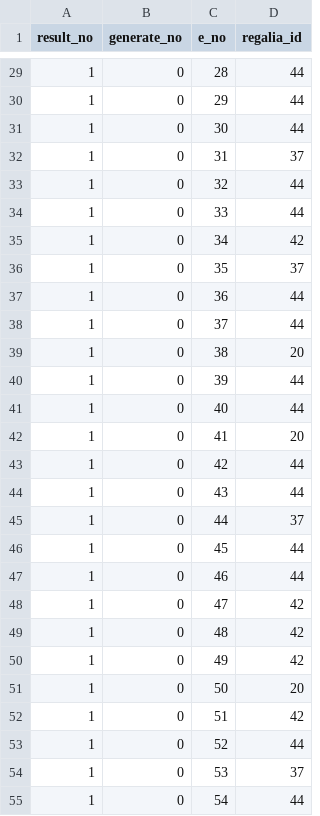
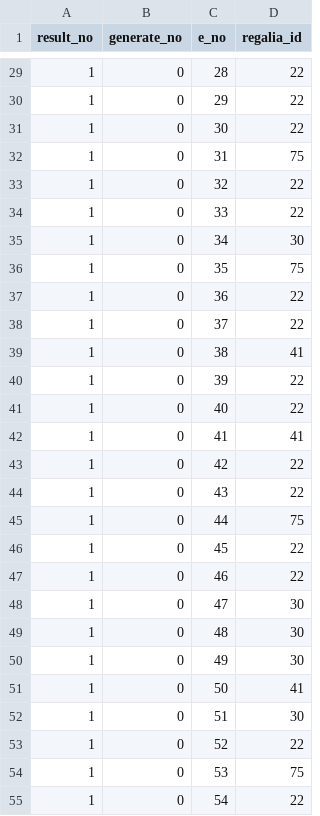
Before and after one commit to white-mns/zero_parse, a CSV file: output/chara/regalia_1_0.csv, drawn as a sheet; only a part is shown, gaps mark what is left out; the diff covers the shown part only.

```diff
--- a/output/chara/regalia_1_0.csv
+++ b/output/chara/regalia_1_0.csv
@@ -29,27 +29,27 @@ result_no	generate_no	e_no	regalia_id
-1	0	28	44
-1	0	29	44
-1	0	30	44
-1	0	31	37
-1	0	32	44
-1	0	33	44
-1	0	34	42
-1	0	35	37
-1	0	36	44
-1	0	37	44
-1	0	38	20
-1	0	39	44
-1	0	40	44
-1	0	41	20
-1	0	42	44
-1	0	43	44
-1	0	44	37
-1	0	45	44
-1	0	46	44
-1	0	47	42
-1	0	48	42
-1	0	49	42
-1	0	50	20
-1	0	51	42
-1	0	52	44
-1	0	53	37
-1	0	54	44
+1	0	28	22
+1	0	29	22
+1	0	30	22
+1	0	31	75
+1	0	32	22
+1	0	33	22
+1	0	34	30
+1	0	35	75
+1	0	36	22
+1	0	37	22
+1	0	38	41
+1	0	39	22
+1	0	40	22
+1	0	41	41
+1	0	42	22
+1	0	43	22
+1	0	44	75
+1	0	45	22
+1	0	46	22
+1	0	47	30
+1	0	48	30
+1	0	49	30
+1	0	50	41
+1	0	51	30
+1	0	52	22
+1	0	53	75
+1	0	54	22
```
Also changed, not shown: 73 edited cells elsewhere in this file, output/chara/assembly_num_1_0.csv, output/chara/condition_1_0.csv, 18 other files.
